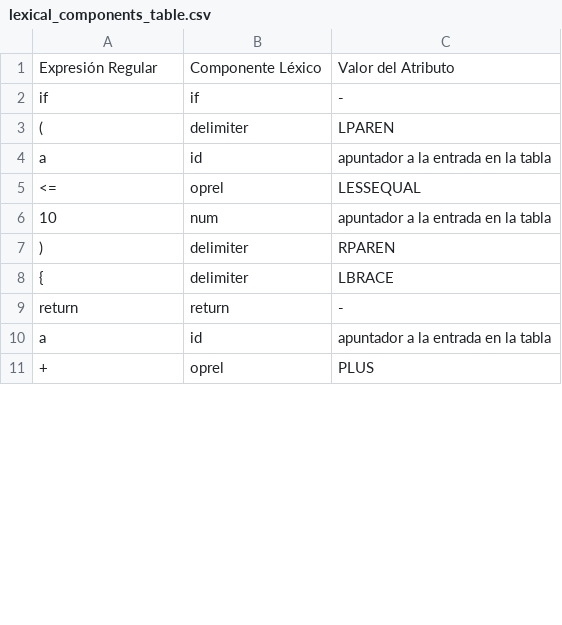
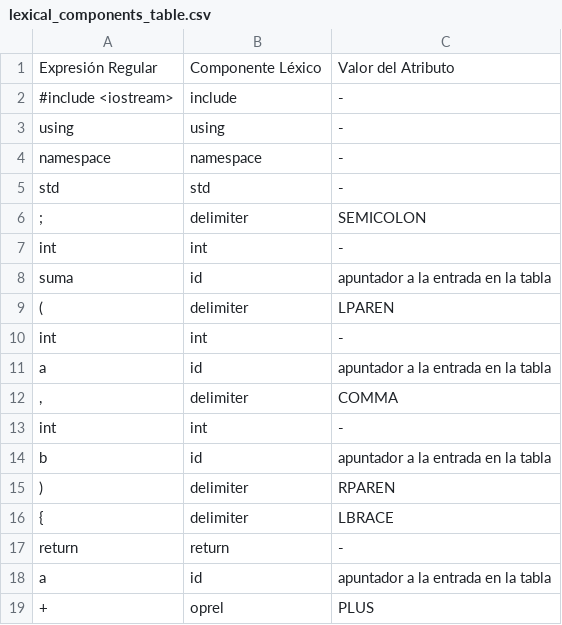
Before and after one commit to MaeMazcort/LexicalAnalyzer, a CSV file: lexical_components_table.csv, drawn as a sheet; only a part is shown; the diff covers the shown part only.

```diff
--- a/lexical_components_table.csv
+++ b/lexical_components_table.csv
@@ -1,7 +1,15 @@
 Expresión Regular,Componente Léxico,Valor del Atributo
-if,if,-
+#include <iostream>,include,-
+using,using,-
+namespace,namespace,-
+std,std,-
+;,delimiter,SEMICOLON
+int,int,-
+suma,id,apuntador a la entrada en la tabla
 (,delimiter,LPAREN
+int,int,-
 a,id,apuntador a la entrada en la tabla
-<=,oprel,LESSEQUAL
-10,num,apuntador a la entrada en la tabla
+",",delimiter,COMMA
+int,int,-
+b,id,apuntador a la entrada en la tabla
 ),delimiter,RPAREN
```
Also changed, not shown: 27 added rows and 10 removed rows elsewhere in this file, 2 other files.
